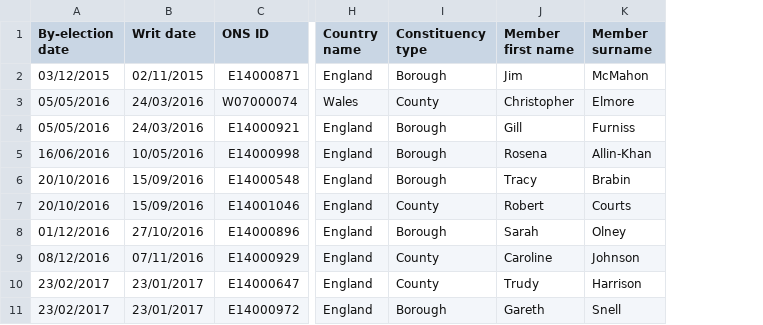
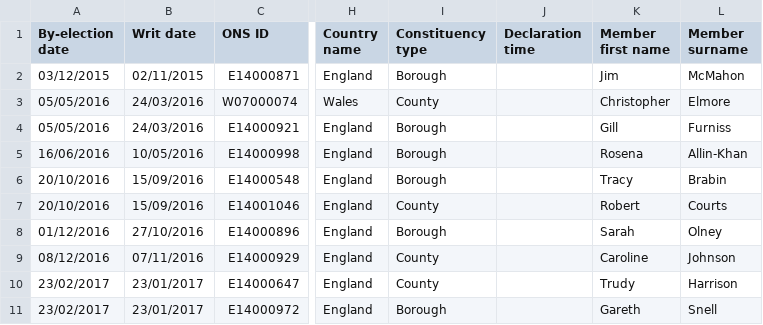
Before and after one commit to ukparliament/psephology, a CSV file: db/data/results-by-parliament/56/by-elections/constituencies.csv, drawn as a sheet; only a part is shown, gaps mark what is left out; the diff names each change by its address in the sheet, - before the commit and + after, or states it on an @@ line.

```diff
--- a/db/data/results-by-parliament/56/by-elections/constituencies.csv
+++ b/db/data/results-by-parliament/56/by-elections/constituencies.csv
+column J (Declaration time), empty
```
Also changed, not shown: db/data/results-by-parliament/56/by-elections/candidacies.csv.
